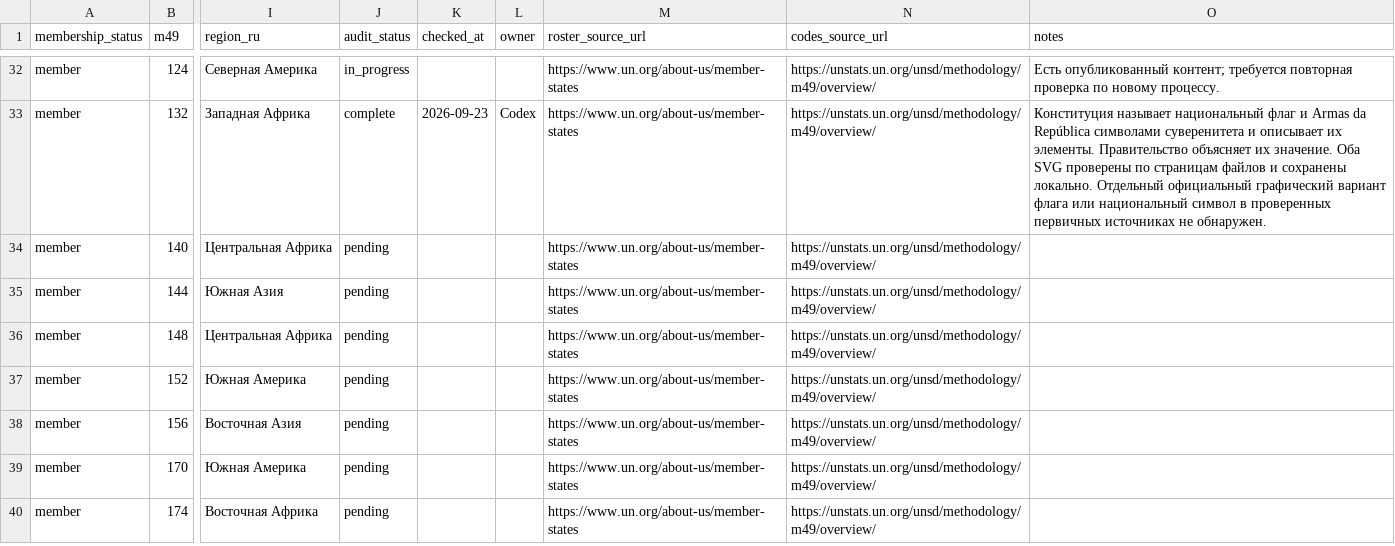
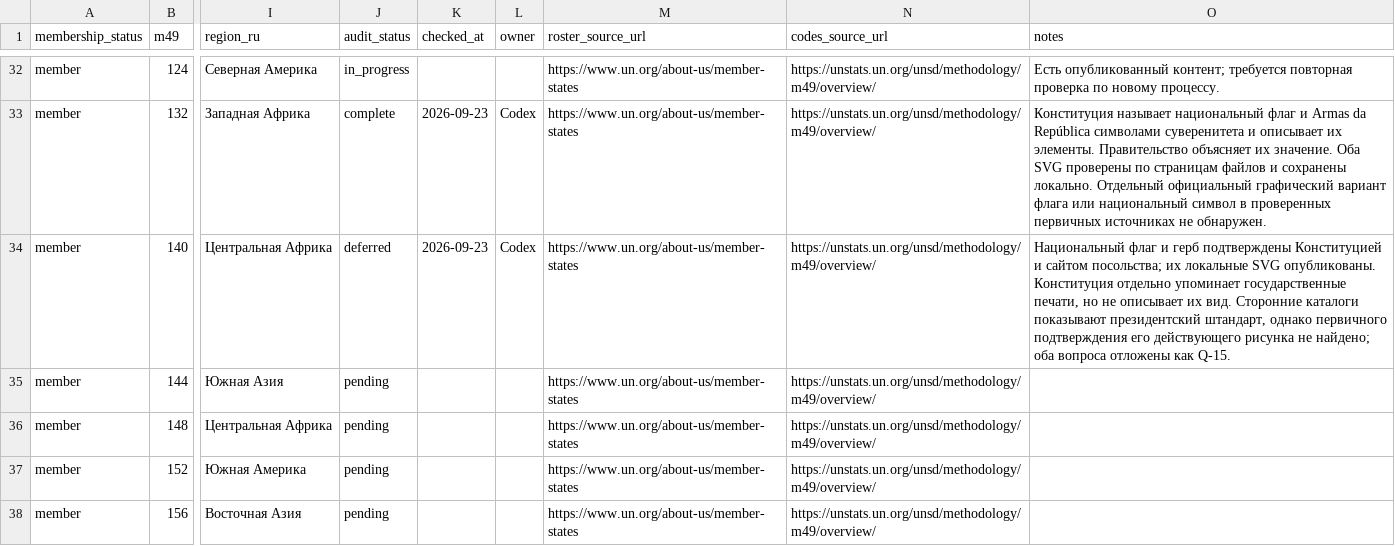
Before and after one commit to dmitrywroclaw-commits/GeoTrainer, a CSV file: content/research/countries.csv, drawn as a sheet; only a part is shown, gaps mark what is left out; the shorter side is filled out with more unchanged rows; the diff names each change by its address in the sheet, - before the commit and + after, or states it on an @@ line.

```diff
--- a/content/research/countries.csv
+++ b/content/research/countries.csv
-J34 (audit_status): pending
+J34 (audit_status): deferred
-K34 (checked_at): (empty)
+K34 (checked_at): 2026-09-23
-L34 (owner): (empty)
+L34 (owner): Codex
-O34 (notes): (empty)
+O34 (notes): Национальный флаг и герб подтверждены Конституцией и сайтом посольства; их локальные SVG опубликованы. Конституция отдельно упоминает государственные печати, но не описывает их вид. Сторонние каталоги показывают президентский штандарт, однако первичного подтверждения его действующего рисунка не найдено; оба вопроса отложены как Q-15.
```
Also changed, not shown: content/research/emblems.csv, content/research/flag-variants.csv, 10 other files.
